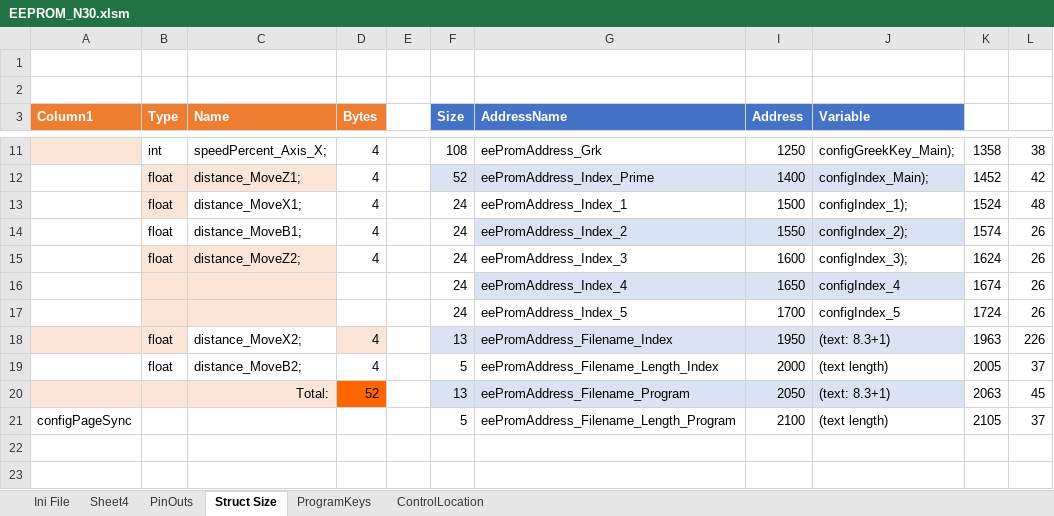
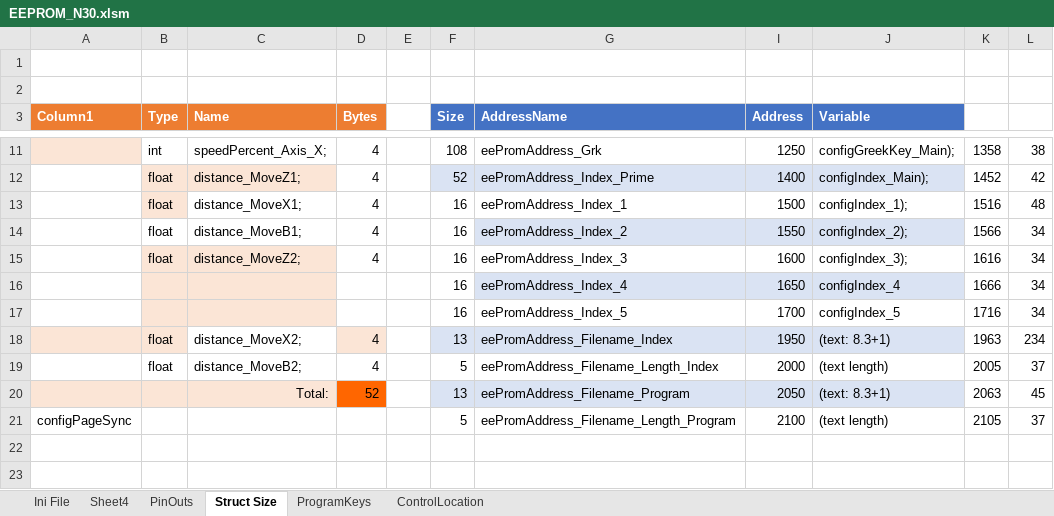
Before and after one commit to elfren/RoseEngine_SpindleAndAxis, an Excel workbook: Nextion/EEPROM_N30.xlsm, sheet Struct Size, drawn as a sheet; only a part is shown, gaps mark what is left out; values as stored, in another font and other column widths than the file's, no borders; the diff names each change by its address in the sheet, - before the commit and + after, or states it on an @@ line.

```diff
--- a/Nextion/EEPROM_N30.xlsm (sheet Struct Size)
+++ b/Nextion/EEPROM_N30.xlsm (sheet Struct Size)
-F13:F17 (Size): 24
+F13:F17 (Size): 16
-K13: 1524
+K13: 1516
-K14: 1574
+K14: 1566
-L14:L17: 26
+L14:L17: 34
-K15: 1624
+K15: 1616
-K16: 1674
+K16: 1666
-K17: 1724
+K17: 1716
-L18: 226
+L18: 234
```
Also changed, not shown: sheet Ini File, sheet ControlLocation, sheet Sheet4, formulas that keep their value.
